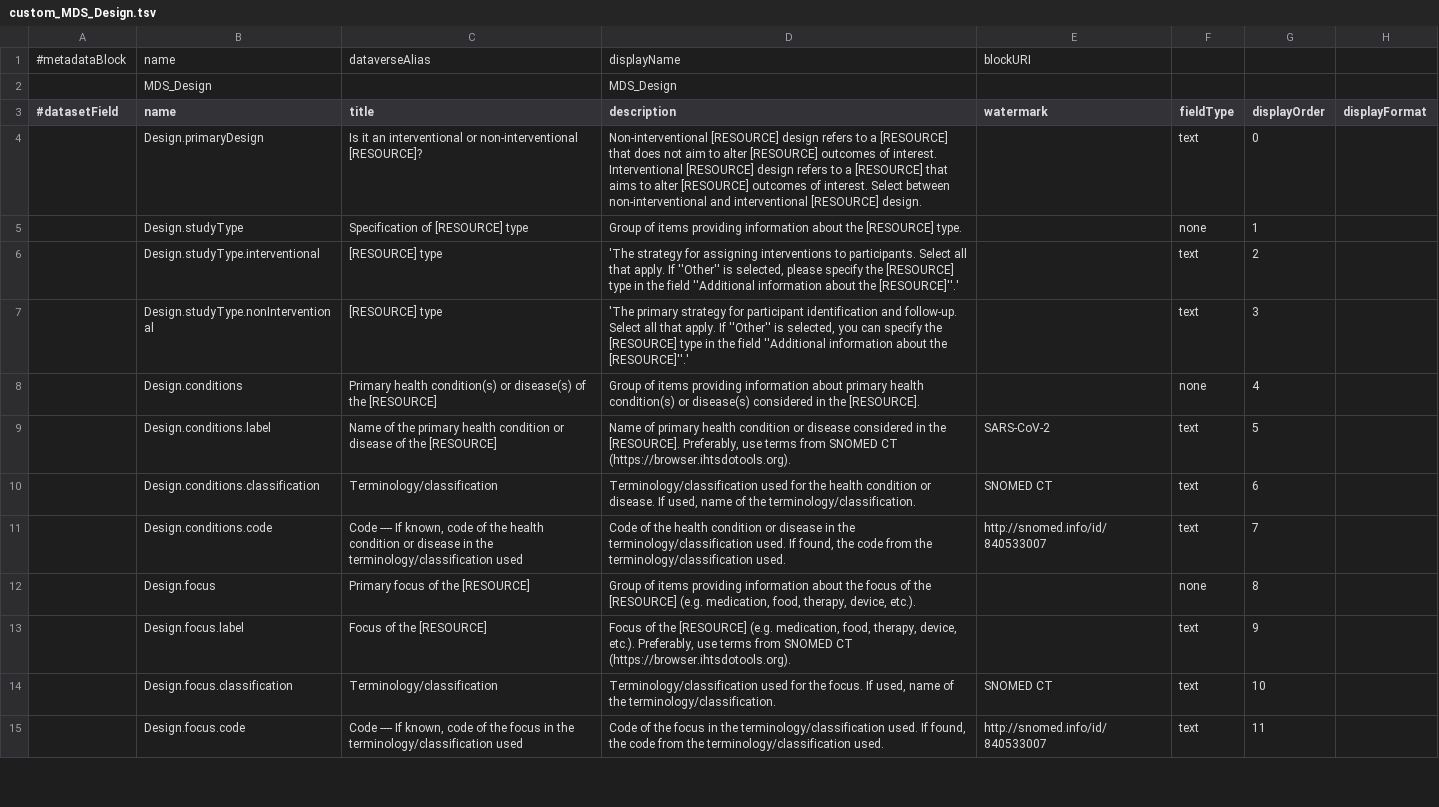
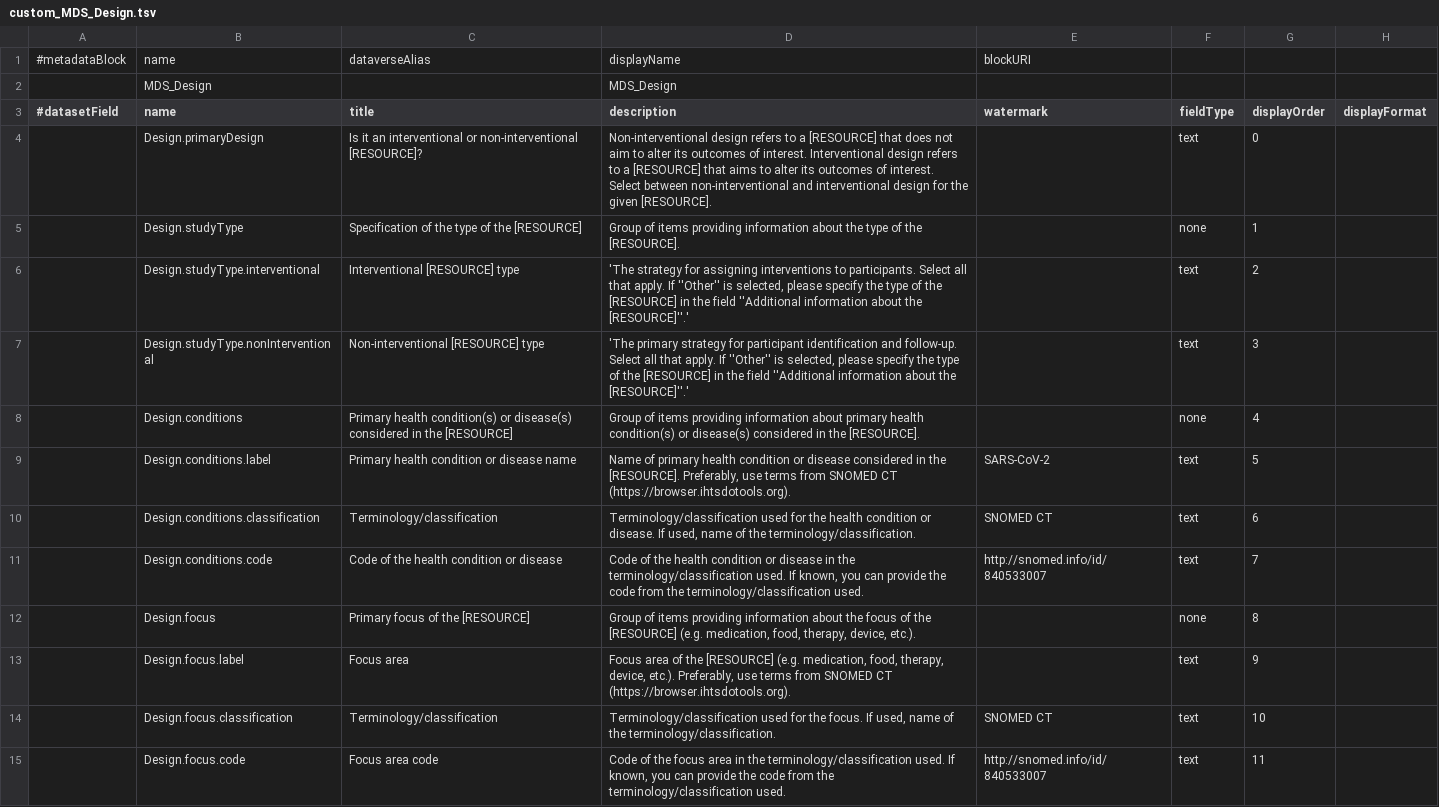
Before and after one commit to nfdi4health/csh-deployment, a TSV file: k8s/dataverse/persona/nfdi4health/metadatablocks/custom_MDS_Design.tsv, drawn as a sheet; only a part is shown; the diff covers the shown part only; the diff names each change by its address in the sheet, - before the commit and + after, or states it on an @@ line.

```diff
--- a/k8s/dataverse/persona/nfdi4health/metadatablocks/custom_MDS_Design.tsv
+++ b/k8s/dataverse/persona/nfdi4health/metadatablocks/custom_MDS_Design.tsv
-D4 (description): Non-interventional [RESOURCE] design refers to a [RESOURCE] that does not aim to alter [RESOURCE] outcomes of interest. Interventional [RESOURCE] design refers to a [RESOURCE] that aims to alter [RESOURCE] outcomes of interest. Select between non-interventional and interventional [RESOURCE] design.
+D4 (description): Non-interventional design refers to a [RESOURCE] that does not aim to alter its outcomes of interest. Interventional design refers to a [RESOURCE] that aims to alter its outcomes of interest. Select between non-interventional and interventional design for the given [RESOURCE].
-C5 (title): Specification of [RESOURCE] type
+C5 (title): Specification of the type of the [RESOURCE]
-D5 (description): …about the [RESOURCE] type.
+D5 (description): …about the type of the [RESOURCE].
-C6 (title): [RESOURCE] type
+C6 (title): Interventional [RESOURCE] type
-D6 (description): …specify the [RESOURCE] type in the…
+D6 (description): …specify the type of the [RESOURCE] in the…
-C7 (title): [RESOURCE] type
+C7 (title): Non-interventional [RESOURCE] type
-D7 (description): …is selected, you can specify the [RESOURCE] type in the…
+D7 (description): …is selected, please specify the type of the [RESOURCE] in the…
-C8 (title): …or disease(s) of the [RESOURCE]
+C8 (title): …or disease(s) considered in the [RESOURCE]
-C9 (title): Name of the primary health condition or disease of the [RESOURCE]
+C9 (title): Primary health condition or disease name
-C11 (title): Code ---- If known, code of the health condition or disease in the terminology/classification used
+C11 (title): Code of the health condition or disease
-D11 (description): …used. If found, the code…
+D11 (description): …used. If known, you can provide the code…
-C13 (title): Focus of the [RESOURCE]
+C13 (title): Focus area
-D13 (description): Focus of the…
+D13 (description): Focus area of the…
-C15 (title): Code ---- If known, code of the focus in the terminology/classification used
+C15 (title): Focus area code
-D15 (description): …the focus in the terminology/classification used. If found, the code…
+D15 (description): …the focus area in the terminology/classification used. If known, you can provide the code…
```
Also changed, not shown: 1 added row and 120 edited cells elsewhere in this file, k8s/dataverse/persona/nfdi4health/metadatablocks/custom_MDS.tsv, k8s/dataverse/persona/nfdi4health/metadatablocks/custom_MDS_UC_5.1.tsv, 2 other files.
